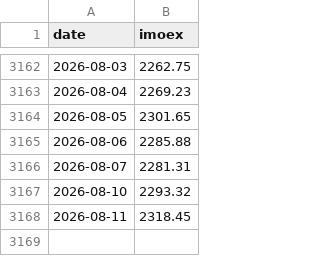
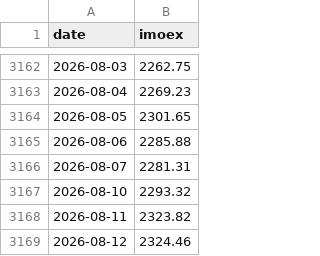
Before and after one commit to davidovaevgeshua-cloud/imoex-dashboard, a CSV file: data/imoex_daily.csv, drawn as a sheet; only a part is shown, gaps mark what is left out.

```diff
--- a/data/imoex_daily.csv
+++ b/data/imoex_daily.csv
@@ -3167,2 +3167,3 @@ date,imoex
 2026-08-10,2293.32
-2026-08-11,2318.45
+2026-08-11,2323.82
+2026-08-12,2324.46
```
Also changed, not shown: data/brent_moex_raw.csv, data/cnyrub_moex.csv, 4 other files.
